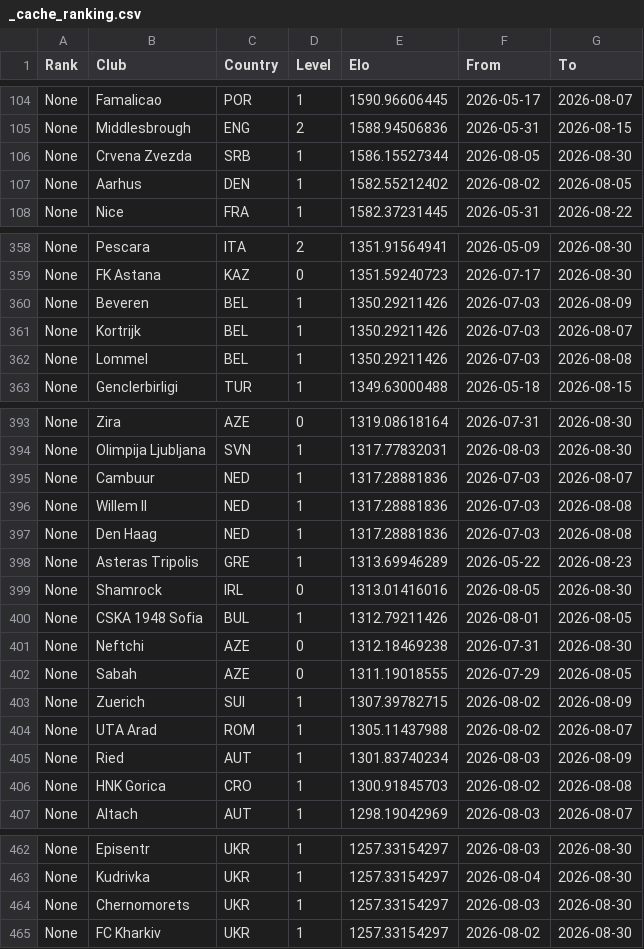
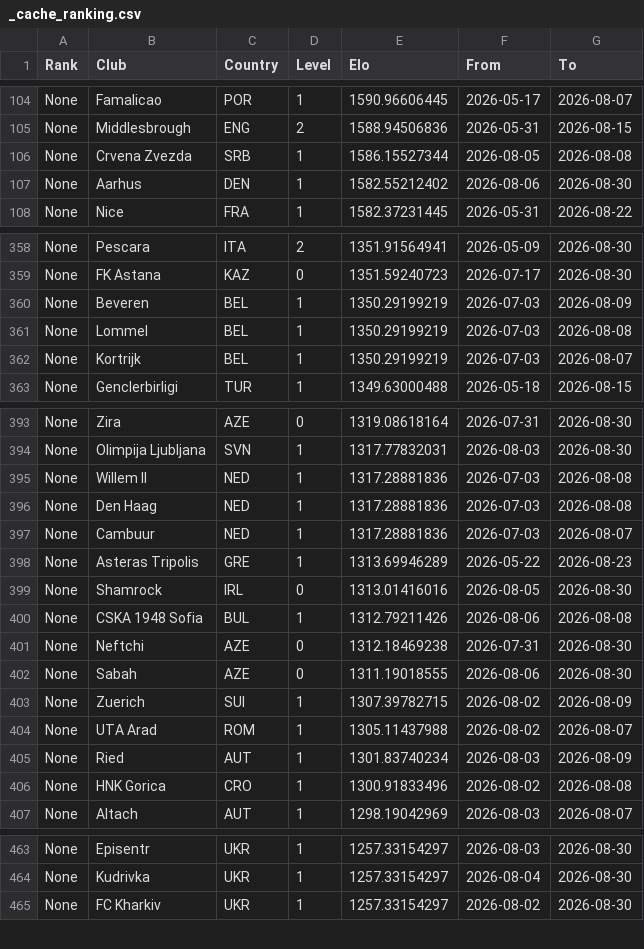
Before and after one commit to erikolivo/flow-elo, a CSV file: data/_cache_ranking.csv, drawn as a sheet; only a part is shown, gaps mark what is left out; the diff covers the shown part only.

```diff
--- a/data/_cache_ranking.csv
+++ b/data/_cache_ranking.csv
@@ -105,4 +105,4 @@ None,Famalicao,POR,1,1590.96606445,2026-05-17,2026-08-07
 None,Middlesbrough,ENG,2,1588.94506836,2026-05-31,2026-08-15
-None,Crvena Zvezda,SRB,1,1586.15527344,2026-08-05,2026-08-30
-None,Aarhus,DEN,1,1582.55212402,2026-08-02,2026-08-05
+None,Crvena Zvezda,SRB,1,1586.15527344,2026-08-05,2026-08-08
+None,Aarhus,DEN,1,1582.55212402,2026-08-06,2026-08-30
 None,Nice,FRA,1,1582.37231445,2026-05-31,2026-08-22
@@ -359,5 +359,5 @@ None,Pescara,ITA,2,1351.91564941,2026-05-09,2026-08-30
 None,FK Astana,KAZ,0,1351.59240723,2026-07-17,2026-08-30
-None,Beveren,BEL,1,1350.29211426,2026-07-03,2026-08-09
-None,Kortrijk,BEL,1,1350.29211426,2026-07-03,2026-08-07
-None,Lommel,BEL,1,1350.29211426,2026-07-03,2026-08-08
+None,Beveren,BEL,1,1350.29199219,2026-07-03,2026-08-09
+None,Lommel,BEL,1,1350.29199219,2026-07-03,2026-08-08
+None,Kortrijk,BEL,1,1350.29199219,2026-07-03,2026-08-07
 None,Genclerbirligi,TUR,1,1349.63000488,2026-05-18,2026-08-15
@@ -394,10 +394,10 @@ None,Zira,AZE,0,1319.08618164,2026-07-31,2026-08-30
 None,Olimpija Ljubljana,SVN,1,1317.77832031,2026-08-03,2026-08-30
-None,Cambuur,NED,1,1317.28881836,2026-07-03,2026-08-07
 None,Willem II,NED,1,1317.28881836,2026-07-03,2026-08-08
 None,Den Haag,NED,1,1317.28881836,2026-07-03,2026-08-08
+None,Cambuur,NED,1,1317.28881836,2026-07-03,2026-08-07
 None,Asteras Tripolis,GRE,1,1313.69946289,2026-05-22,2026-08-23
 None,Shamrock,IRL,0,1313.01416016,2026-08-05,2026-08-30
-None,CSKA 1948 Sofia,BUL,1,1312.79211426,2026-08-01,2026-08-05
+None,CSKA 1948 Sofia,BUL,1,1312.79211426,2026-08-06,2026-08-08
 None,Neftchi,AZE,0,1312.18469238,2026-07-31,2026-08-30
-None,Sabah,AZE,0,1311.19018555,2026-07-29,2026-08-05
+None,Sabah,AZE,0,1311.19018555,2026-08-06,2026-08-30
 None,Zuerich,SUI,1,1307.39782715,2026-08-02,2026-08-09
@@ -405,3 +405,3 @@ None,UTA Arad,ROM,1,1305.11437988,2026-08-02,2026-08-07
 None,Ried,AUT,1,1301.83740234,2026-08-03,2026-08-09
-None,HNK Gorica,CRO,1,1300.91845703,2026-08-02,2026-08-08
+None,HNK Gorica,CRO,1,1300.91833496,2026-08-02,2026-08-08
 None,Altach,AUT,1,1298.19042969,2026-08-03,2026-08-07
@@ -463,3 +464,2 @@ None,Episentr,UKR,1,1257.33154297,2026-08-03,2026-08-30
 None,Kudrivka,UKR,1,1257.33154297,2026-08-04,2026-08-30
-None,Chernomorets,UKR,1,1257.33154297,2026-08-03,2026-08-30
 None,FC Kharkiv,UKR,1,1257.33154297,2026-08-02,2026-08-30
```
Also changed, not shown: 3 added rows, 2 removed rows, 2 moved rows and 48 edited cells elsewhere in this file, 2 other files.
